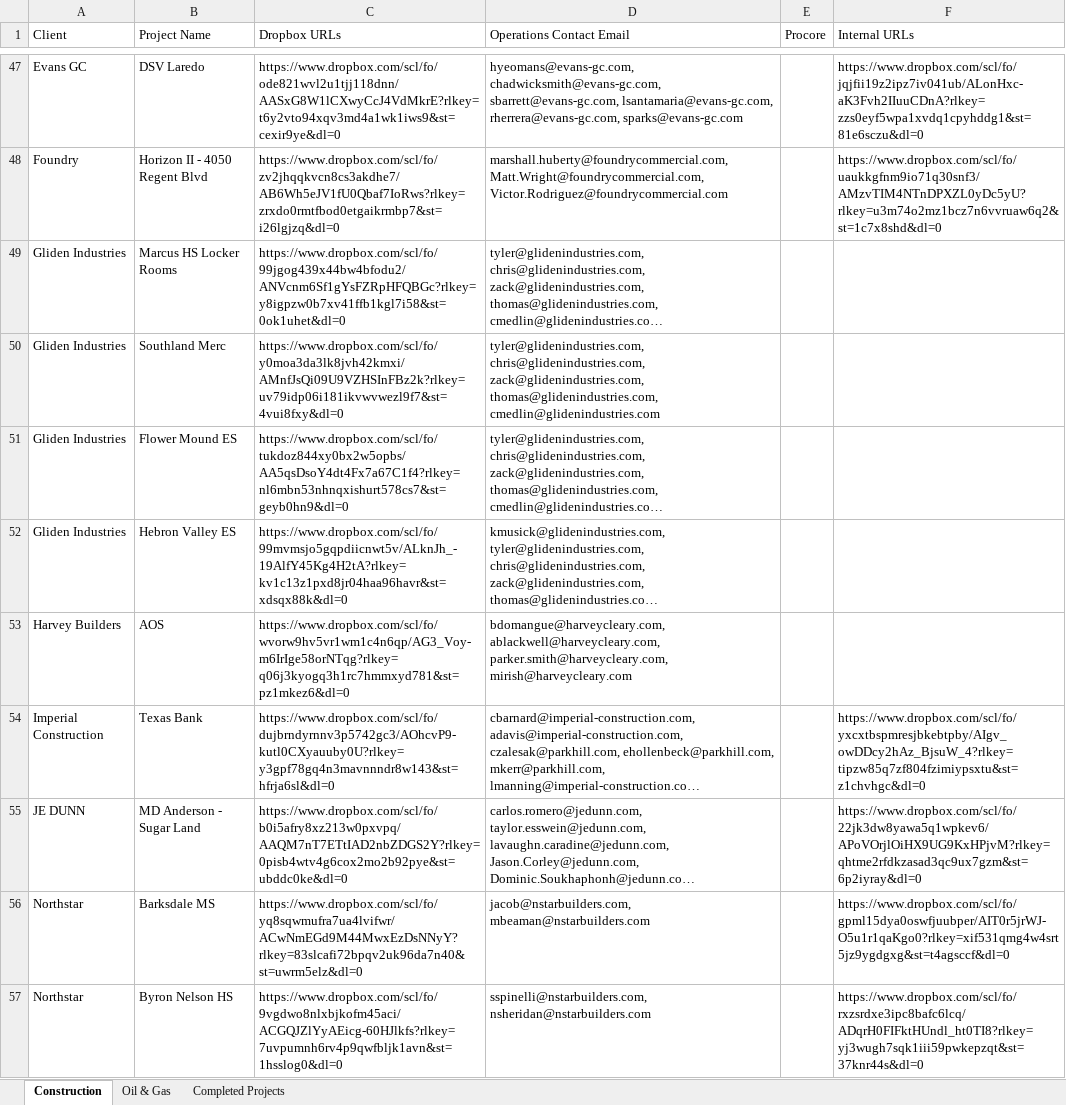
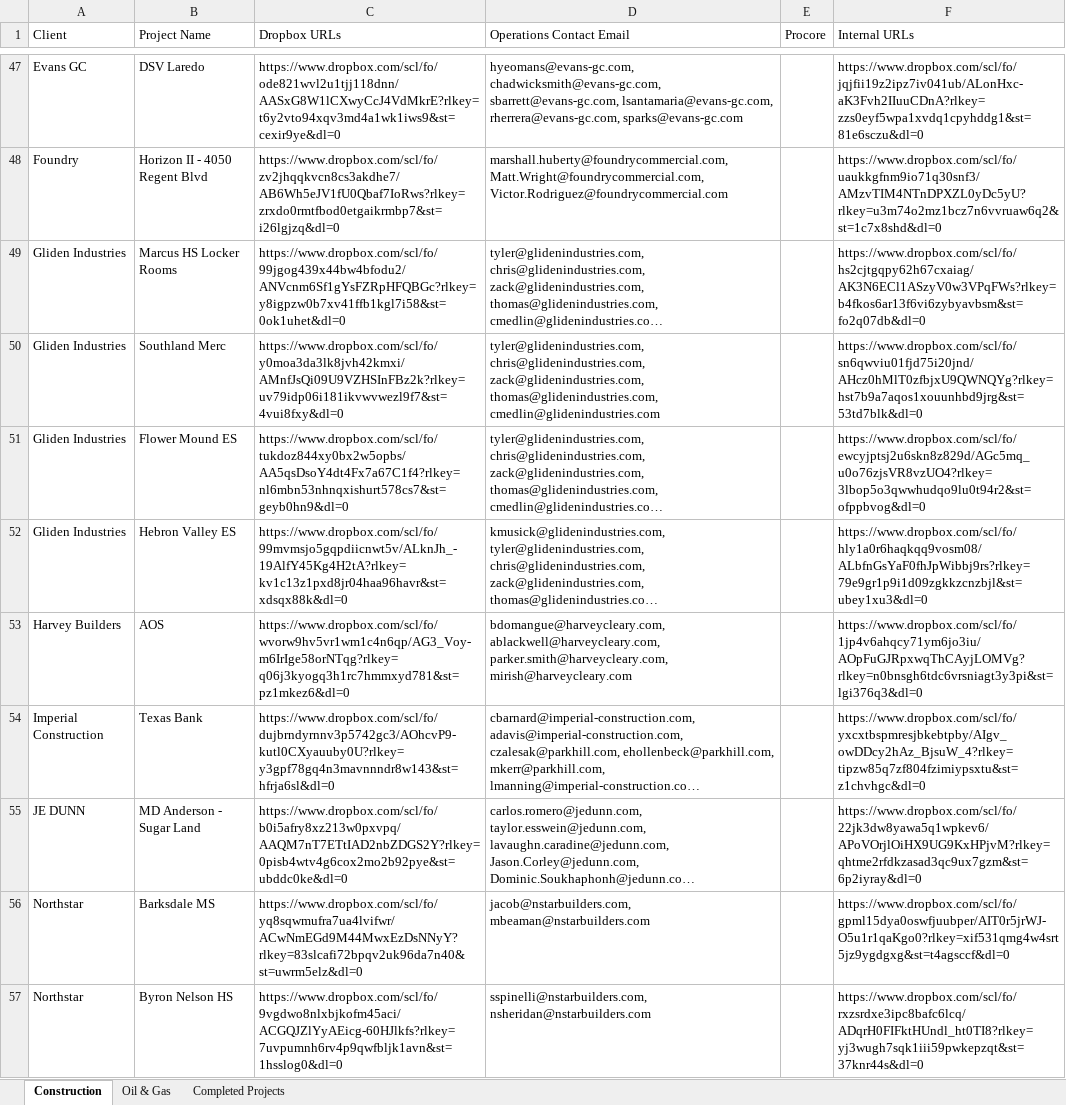
Before and after one commit to ArchAerialData/Customer-Delivery-Email-Builder, an Excel workbook: Reference Data/XLSX Workbooks/Customer Information.xlsx, sheet Construction, drawn as a sheet; only a part is shown, gaps mark what is left out; long unchanged cells end in …; values as stored, in another font and other column widths than the file's, no borders; the diff covers the shown part only; the diff names each change by its address in the sheet, - before the commit and + after, or states it on an @@ line.

Commit message:
Internal URLs added to Add/Edit popup for use with Crawler

```diff
--- a/Reference Data/XLSX Workbooks/Customer Information.xlsx (sheet Construction)
+++ b/Reference Data/XLSX Workbooks/Customer Information.xlsx (sheet Construction)
-F49 (Internal URLs): (empty)
+F49 (Internal URLs): https://www.dropbox.com/scl/fo/hs2cjtgqpy62h67cxaiag/AK3N6ECl1ASzyV0w3VPqFWs?rlkey=b4fkos6ar13f6vi6zybyavbsm&st=fo2q07db&dl=0
-F50 (Internal URLs): (empty)
+F50 (Internal URLs): https://www.dropbox.com/scl/fo/sn6qwviu01fjd75i20jnd/AHcz0hMlT0zfbjxU9QWNQYg?rlkey=hst7b9a7aqos1xouunhbd9jrg&st=53td7blk&dl=0
-F51 (Internal URLs): (empty)
+F51 (Internal URLs): https://www.dropbox.com/scl/fo/ewcyjptsj2u6skn8z829d/AGc5mq_u0o76zjsVR8vzUO4?rlkey=3lbop5o3qwwhudqo9lu0t94r2&st=ofppbvog&dl=0
-F52 (Internal URLs): (empty)
+F52 (Internal URLs): https://www.dropbox.com/scl/fo/hly1a0r6haqkqq9vosm08/ALbfnGsYaF0fhJpWibbj9rs?rlkey=79e9gr1p9i1d09zgkkzcnzbjl&st=ubey1xu3&dl=0
-F53 (Internal URLs): (empty)
+F53 (Internal URLs): https://www.dropbox.com/scl/fo/1jp4v6ahqcy71ym6jo3iu/AOpFuGJRpxwqThCAyjLOMVg?rlkey=n0bnsgh6tdc6vrsniagt3y3pi&st=lgi376q3&dl=0
```
Also changed, not shown: 27 edited cells and cell formats elsewhere in this sheet, sheet Oil & Gas, 1 other file.
